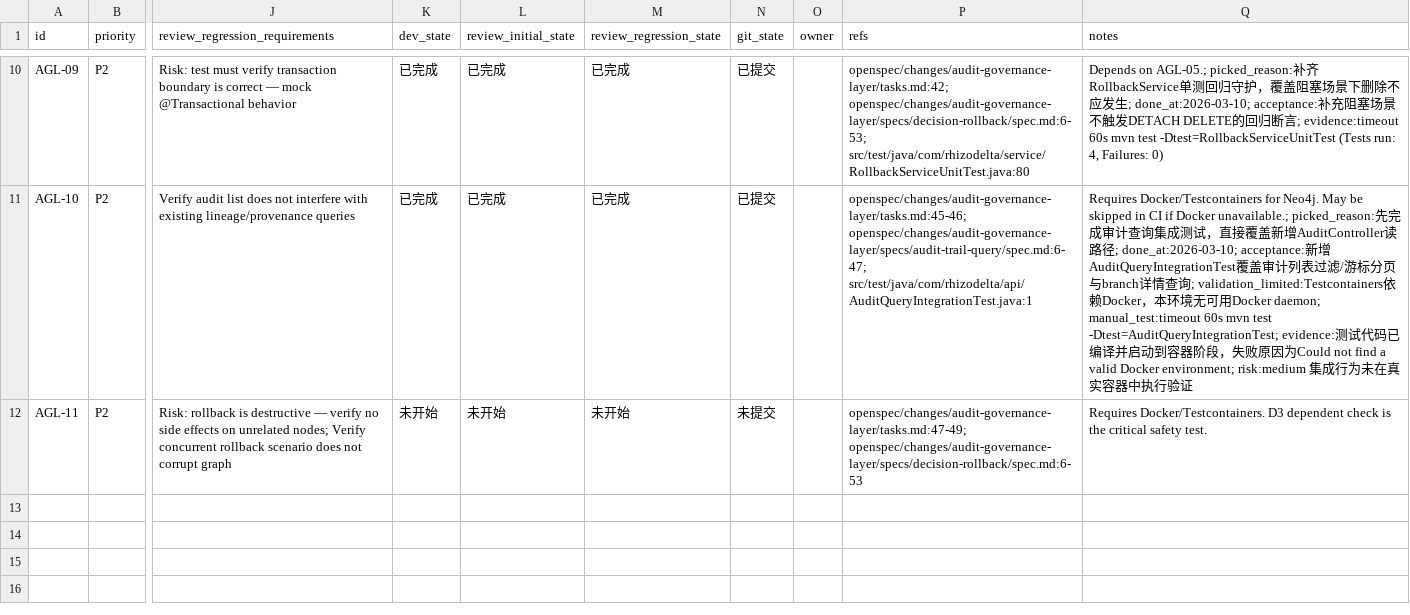
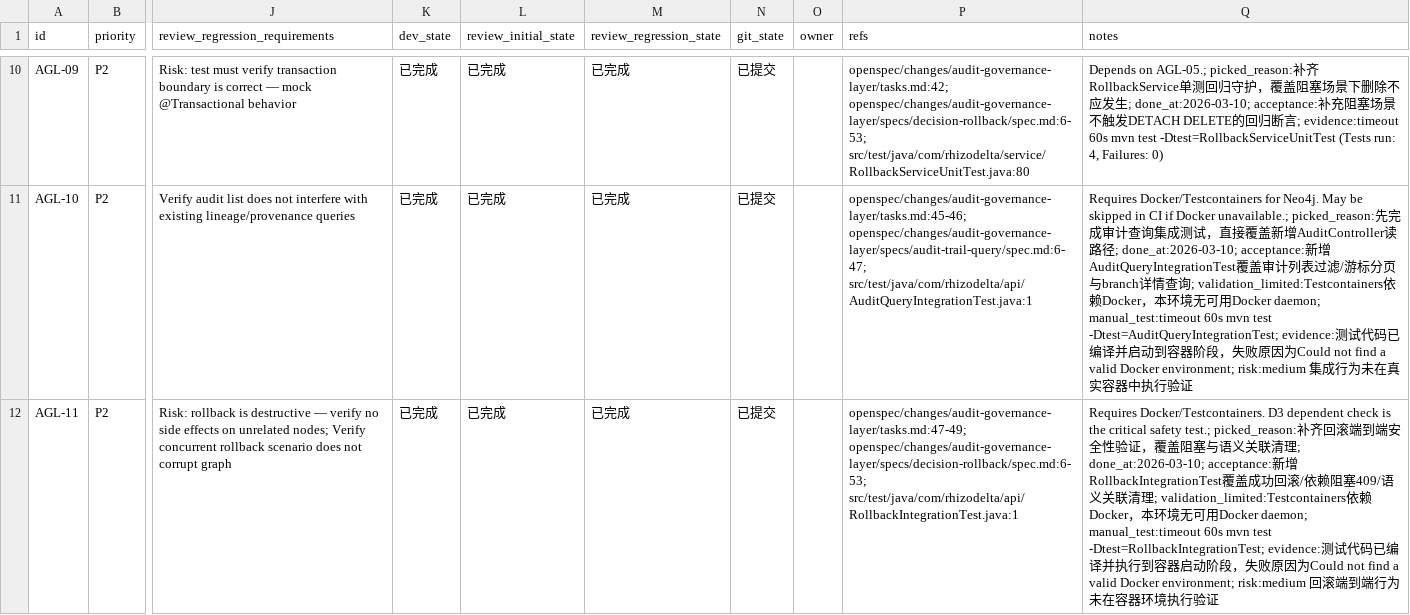
Before and after one commit to TUNTIANHAMMA-2/RhizoDelta, a CSV file: issues/2026-03-09_23-05-18-audit-governance-layer.csv, drawn as a sheet; only a part is shown, gaps mark what is left out; the diff names each change by its address in the sheet, - before the commit and + after, or states it on an @@ line.

Commit message:
[AGL-11] Add integration tests for rollback endpoint

```diff
--- a/issues/2026-03-09_23-05-18-audit-governance-layer.csv
+++ b/issues/2026-03-09_23-05-18-audit-governance-layer.csv
-K12 (dev_state): 未开始
+K12 (dev_state): 已完成
-L12 (review_initial_state): 未开始
+L12 (review_initial_state): 已完成
-M12 (review_regression_state): 未开始
+M12 (review_regression_state): 已完成
-N12 (git_state): 未提交
+N12 (git_state): 已提交
-P12 (refs): openspec/changes/audit-governance-layer/tasks.md:47-49; openspec/changes/audit-governance-layer/specs/decision-rollback/spec.md:6-53
+P12 (refs): openspec/changes/audit-governance-layer/tasks.md:47-49; openspec/changes/audit-governance-layer/specs/decision-rollback/spec.md:6-53; src/test/java/com/rhizodelta/api/RollbackIntegrationTest.java:1
-Q12 (notes): …critical safety test.
+Q12 (notes): …critical safety test.; picked_reason:补齐回滚端到端安全性验证，覆盖阻塞与语义关联清理; done_at:2026-03-10; acceptance:新增RollbackIntegrationTest覆盖成功回滚/依赖阻塞409/语义关联清理; validation_limited:Testcontainers依赖Docker，本环境无可用Docker daemon; manual_test:timeout 60s mvn test -Dtest=RollbackIntegrationTest; evidence:测试代码已编译并执行到容器启动阶段，失败原因为Could not find a valid Docker environment; risk:medium 回滚端到端行为未在容器环境执行验证
```
Also changed, not shown: 1 other file.
